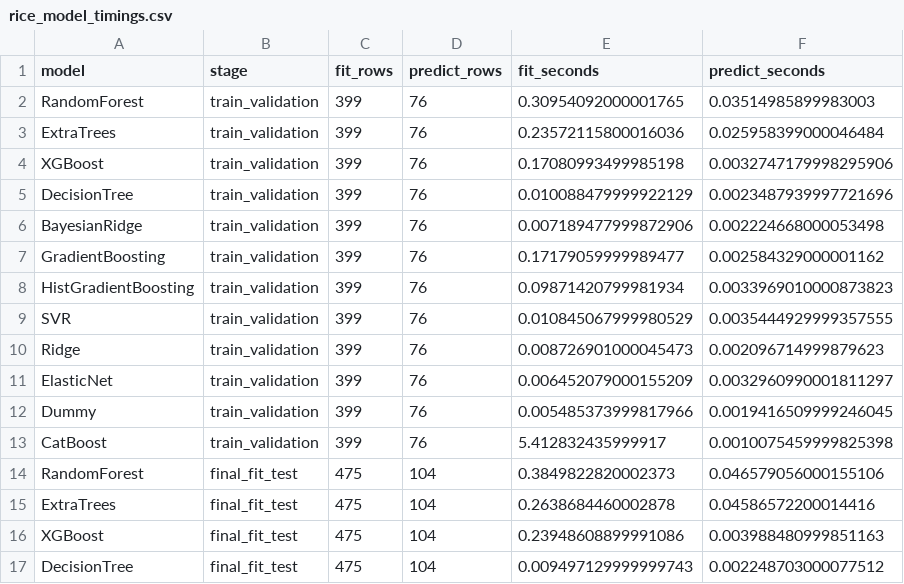
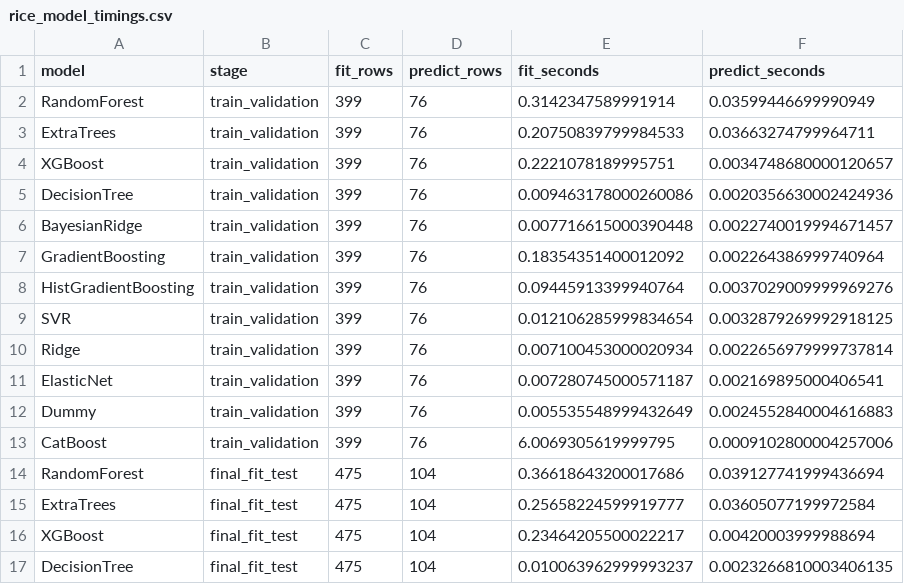
Before and after one commit to tuan-205/rice_yield_estimation, a CSV file: reports/model_comparison/rice_model_timings.csv, drawn as a sheet; only a part is shown; the diff covers the shown part only.

```diff
--- a/reports/model_comparison/rice_model_timings.csv
+++ b/reports/model_comparison/rice_model_timings.csv
@@ -1,17 +1,17 @@
 model,stage,fit_rows,predict_rows,fit_seconds,predict_seconds
-RandomForest,train_validation,399,76,0.30954092000001765,0.03514985899983003
-ExtraTrees,train_validation,399,76,0.23572115800016036,0.025958399000046484
-XGBoost,train_validation,399,76,0.17080993499985198,0.0032747179998295906
-DecisionTree,train_validation,399,76,0.010088479999922129,0.0023487939997721696
-BayesianRidge,train_validation,399,76,0.007189477999872906,0.002224668000053498
-GradientBoosting,train_validation,399,76,0.17179059999989477,0.002584329000001162
-HistGradientBoosting,train_validation,399,76,0.09871420799981934,0.0033969010000873823
-SVR,train_validation,399,76,0.010845067999980529,0.0035444929999357555
-Ridge,train_validation,399,76,0.008726901000045473,0.002096714999879623
-ElasticNet,train_validation,399,76,0.006452079000155209,0.0032960990001811297
-Dummy,train_validation,399,76,0.005485373999817966,0.0019416509999246045
-CatBoost,train_validation,399,76,5.412832435999917,0.0010075459999825398
-RandomForest,final_fit_test,475,104,0.3849822820002373,0.046579056000155106
-ExtraTrees,final_fit_test,475,104,0.2638684460002878,0.04586572200014416
-XGBoost,final_fit_test,475,104,0.23948608899991086,0.003988480999851163
-DecisionTree,final_fit_test,475,104,0.009497129999999743,0.002248703000077512
+RandomForest,train_validation,399,76,0.3142347589991914,0.03599446699990949
+ExtraTrees,train_validation,399,76,0.20750839799984533,0.03663274799964711
+XGBoost,train_validation,399,76,0.2221078189995751,0.0034748680000120657
+DecisionTree,train_validation,399,76,0.009463178000260086,0.0020356630002424936
+BayesianRidge,train_validation,399,76,0.007716615000390448,0.0022740019994671457
+GradientBoosting,train_validation,399,76,0.18354351400012092,0.002264386999740964
+HistGradientBoosting,train_validation,399,76,0.09445913399940764,0.0037029009999969276
+SVR,train_validation,399,76,0.012106285999834654,0.0032879269992918125
+Ridge,train_validation,399,76,0.007100453000020934,0.0022656979999737814
+ElasticNet,train_validation,399,76,0.007280745000571187,0.002169895000406541
+Dummy,train_validation,399,76,0.005535548999432649,0.0024552840004616883
+CatBoost,train_validation,399,76,6.0069305619999795,0.0009102800004257006
+RandomForest,final_fit_test,475,104,0.36618643200017686,0.039127741999436694
+ExtraTrees,final_fit_test,475,104,0.25658224599919777,0.03605077199972584
+XGBoost,final_fit_test,475,104,0.23464205500022217,0.00420003999988694
+DecisionTree,final_fit_test,475,104,0.010063962999993237,0.0023266810003406135
```
Also changed, not shown: 18 edited cells elsewhere in this file, reports/model_comparison/rice_base_selection.csv, reports/model_comparison/rice_meta_oof_folds.csv, 10 other files.
